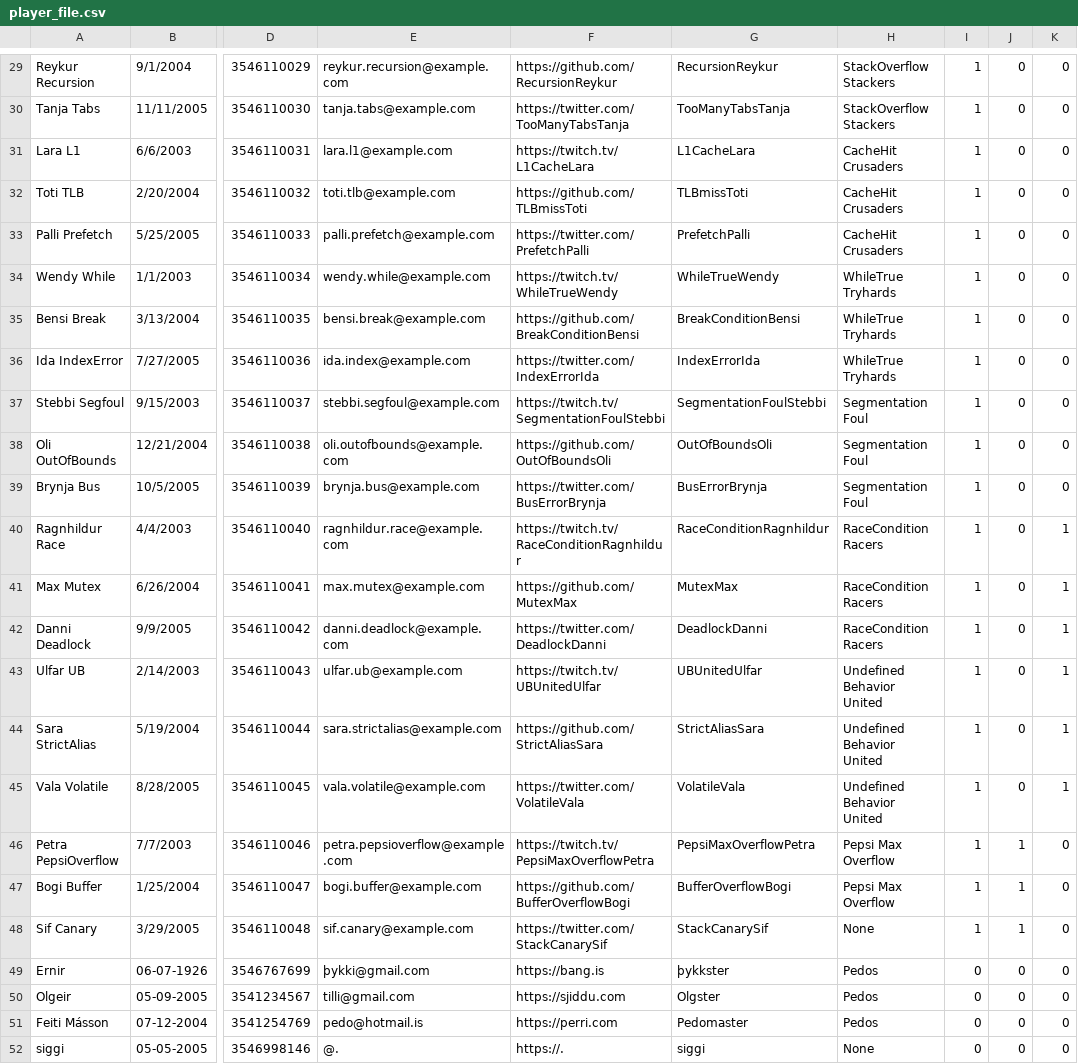
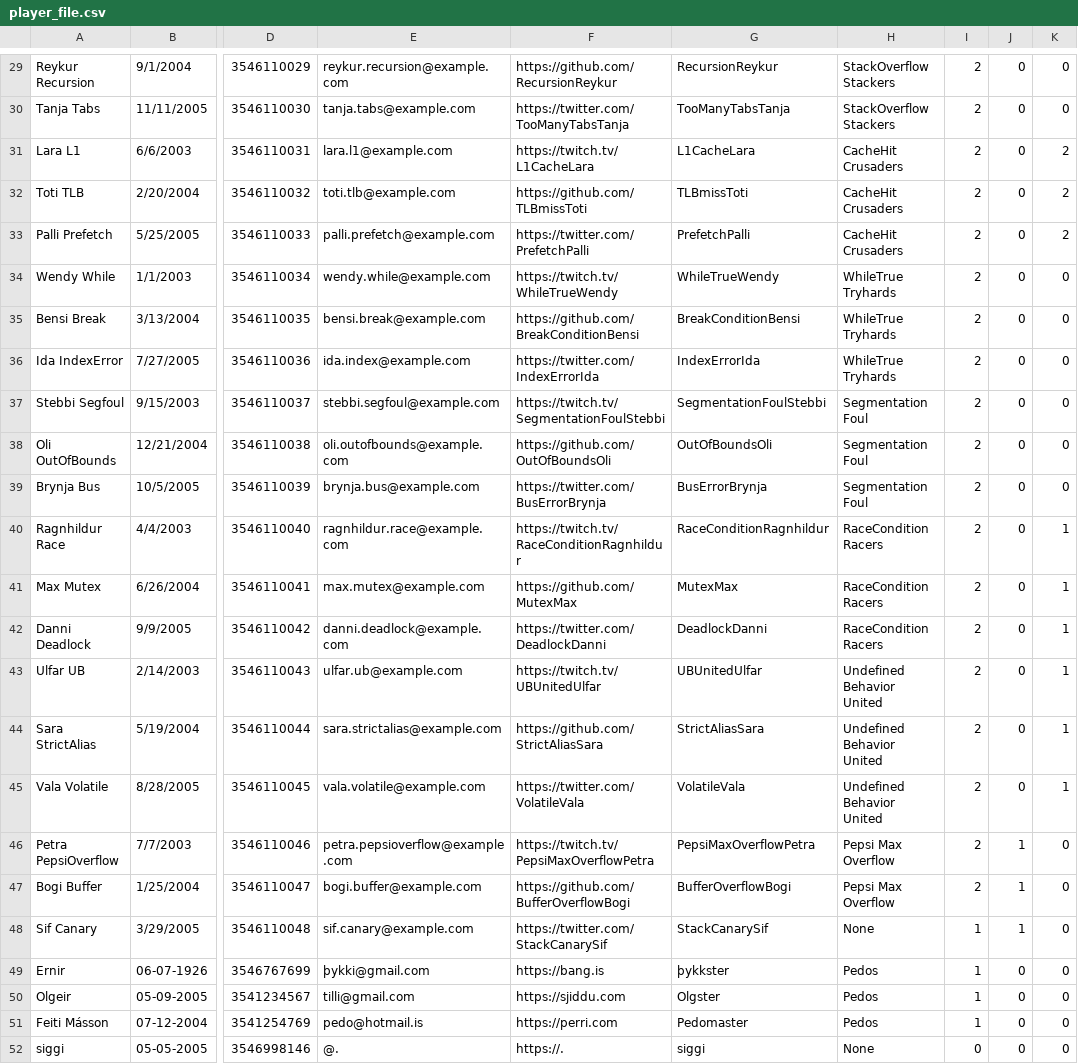
Before and after one commit to ErnirEli/Verklegt_1, a CSV file: Datalayer/csv_files/player_file.csv, drawn as a sheet; only a part is shown, gaps mark what is left out; the diff covers the shown part only; the diff names each change by its address in the sheet, - before the commit and + after, or states it on an @@ line.

```diff
--- a/Datalayer/csv_files/player_file.csv
+++ b/Datalayer/csv_files/player_file.csv
-I29:I47: 1
+I29:I47: 2
-K31:K33: 0
+K31:K33: 2
-I49:I51: 0
+I49:I51: 1
```
Also changed, not shown: 31 edited cells elsewhere in this file, Datalayer/csv_files/club_file.csv, Datalayer/csv_files/match_file.csv, 10 other files.
